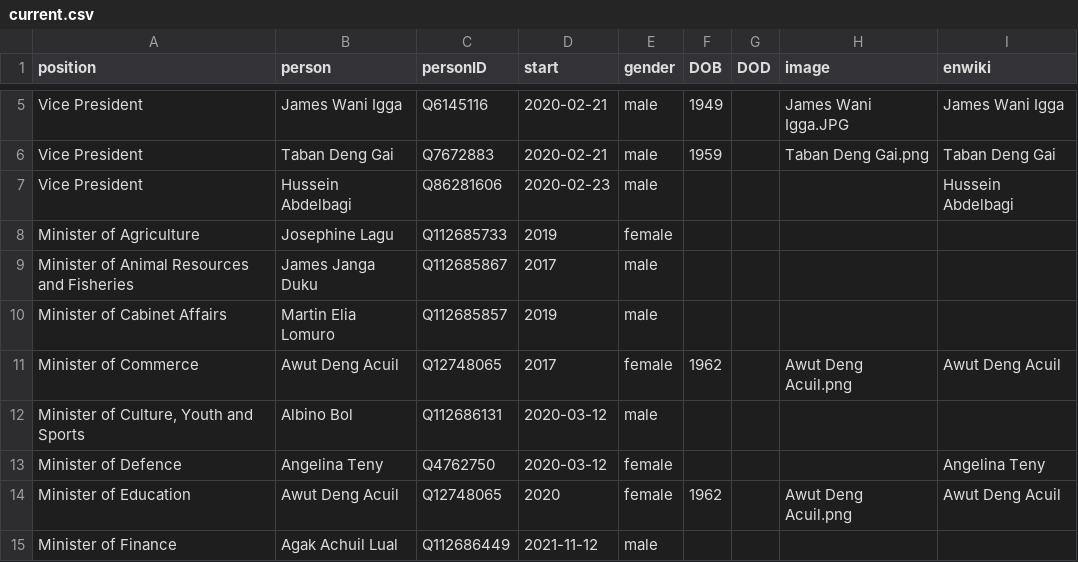
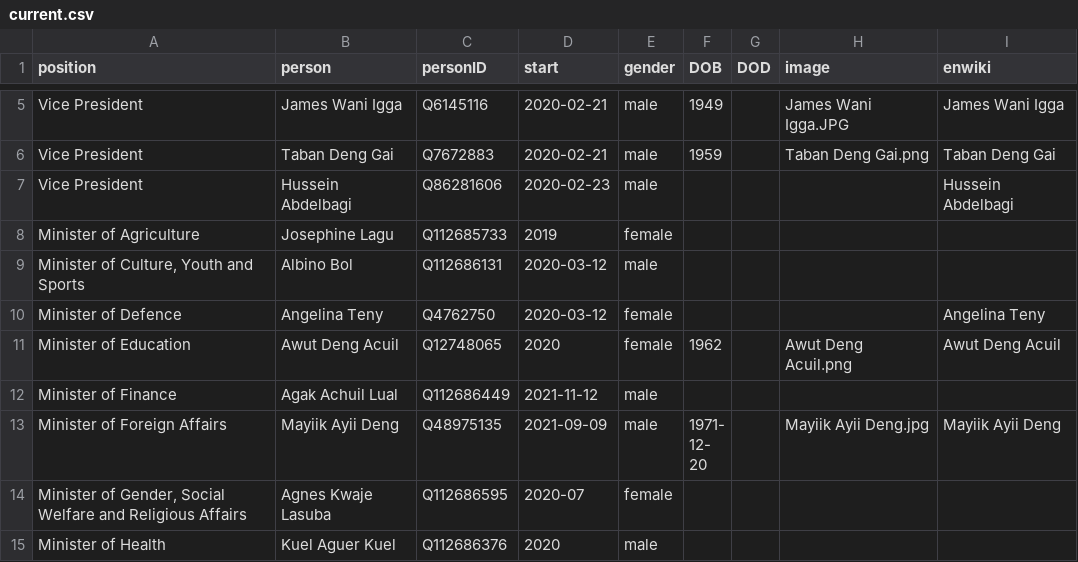
Before and after one commit to every-politician-scrapers/south-sudan, a CSV file: html/current.csv, drawn as a sheet; only a part is shown, gaps mark what is left out; the shorter side is filled out with more unchanged rows; the diff names each change by its address in the sheet, - before the commit and + after, or states it on an @@ line.

```diff
--- a/html/current.csv
+++ b/html/current.csv
-row 9: Minister of Animal Resources and Fisheries | James Janga Duku | Q112685867 | 2017 | male
-row 10: Minister of Cabinet Affairs | Martin Elia Lomuro | Q112685857 | 2019 | male
-row 11: Minister of Commerce | Awut Deng Acuil | Q12748065 | 2017 | female | 1962 |  | Awut Deng Acuil.png | Awut Deng Acuil
```
Also changed, not shown: html/holders21.csv, html/legislators.csv, 2 other files.
